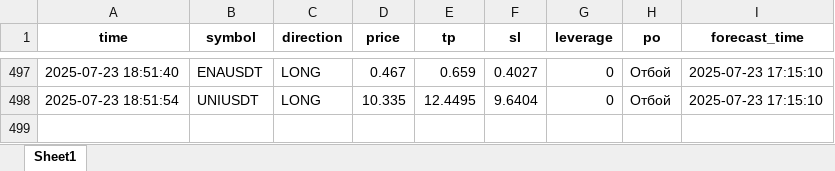
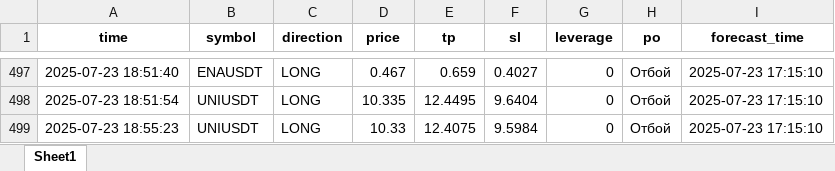
Before and after one commit to brybarrett/crypto-signals, an Excel workbook: signals_log.xlsx, sheet Sheet1, drawn as a sheet; only a part is shown, gaps mark what is left out; values as stored, in another font and other column widths than the file's, no borders; the diff names each change by its address in the sheet, - before the commit and + after, or states it on an @@ line.

Commit message:
Добавлен сигнал UNIUSDT (LONG)

```diff
--- a/signals_log.xlsx (sheet Sheet1)
+++ b/signals_log.xlsx (sheet Sheet1)
+row 499: 2025-07-23 18:55:23 | UNIUSDT | LONG | 10.33 | 12.4075 | 9.5984 | 0 | Отбой | 2025-07-23 17:15:10
```
